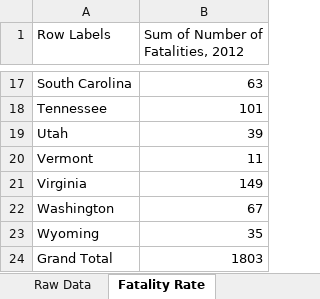
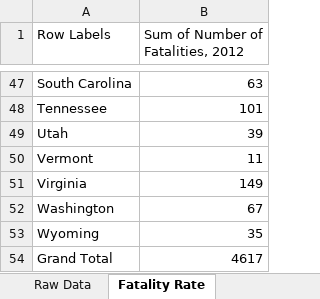
Before and after one commit to xAkashiya/Exploratory-Data-Analysis-Project, an Excel workbook: Project.xlsx, sheet Fatality Rate, drawn as a sheet; only a part is shown, gaps mark what is left out; values as stored, in another font and other column widths than the file's, no borders; charts and pictures not drawn; addresses are those after the commit; the diff covers the shown part only; the diff names each change by its address in the sheet, - before the commit and + after, or states it on an @@ line.

```diff
--- a/Project.xlsx (sheet Fatality Rate)
+++ b/Project.xlsx (sheet Fatality Rate)
-B54: 1803
+B54: 4617
```
Also changed, not shown: 30 added rows elsewhere in this sheet, sheet Table Appendix, sheet Raw Data, other sheet tabs, charts or pictures.
